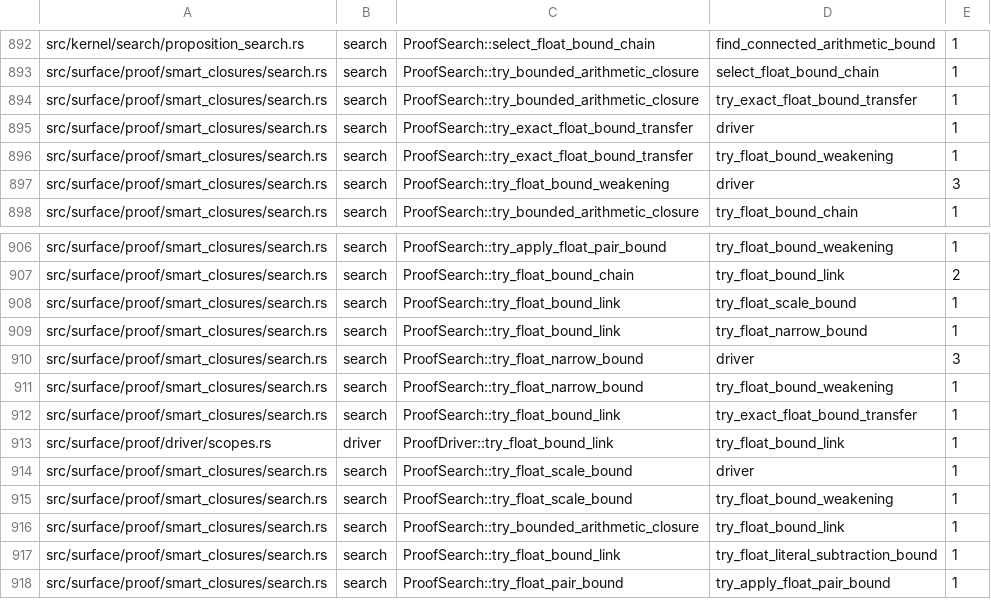
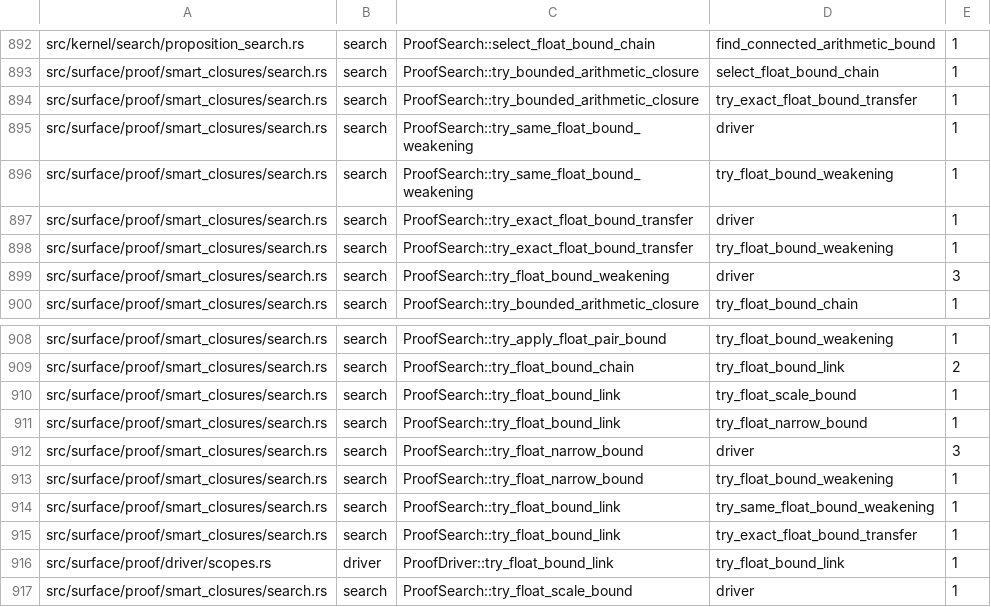
Before and after one commit to clicklang/click, a TSV file: build_support/proof_search_edges.tsv, drawn as a sheet; only a part is shown, gaps mark what is left out; the shorter side is filled out with more unchanged rows; the diff names each change by its address in the sheet, - before the commit and + after, or states it on an @@ line.

Commit message:
Replay weakening of bounds on the same floating operand

```diff
--- a/build_support/proof_search_edges.tsv
+++ b/build_support/proof_search_edges.tsv
+row 895: src/surface/proof/smart_closures/search.rs | search | ProofSearch::try_same_float_bound_weakening | driver | 1
+row 896: src/surface/proof/smart_closures/search.rs | search | ProofSearch::try_same_float_bound_weakening | try_float_bound_weakening | 1
+row 914: src/surface/proof/smart_closures/search.rs | search | ProofSearch::try_float_bound_link | try_same_float_bound_weakening | 1
```
Also changed, not shown: 10 other files.
